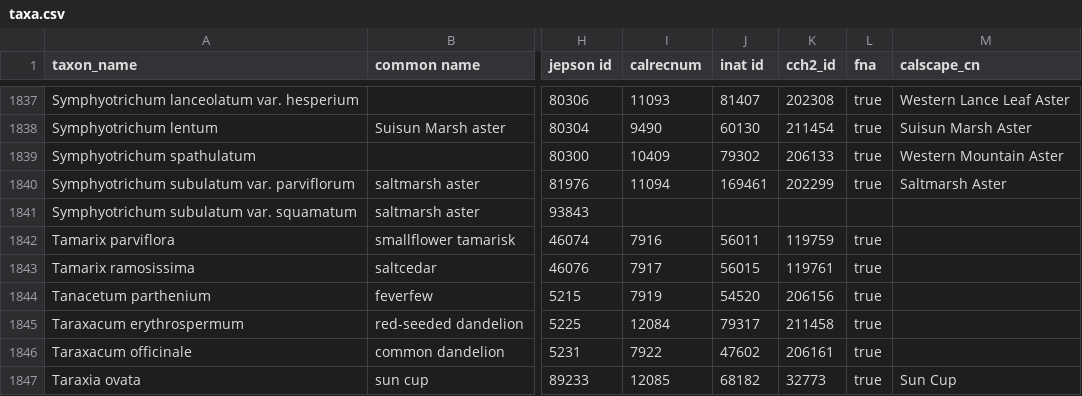
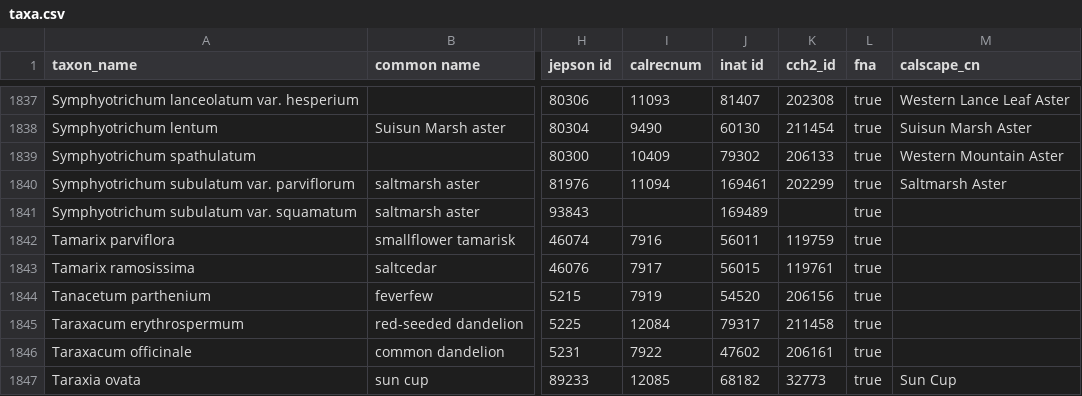
Before and after one commit to ca-plants/ca-plant-list, a CSV file: data/taxa.csv, drawn as a sheet; only a part is shown, gaps mark what is left out; the diff names each change by its address in the sheet, - before the commit and + after, or states it on an @@ line.

```diff
--- a/data/taxa.csv
+++ b/data/taxa.csv
-J1841 (inat id): (empty)
+J1841 (inat id): 169489
-L1841 (fna): (empty)
+L1841 (fna): true
```
Also changed, not shown: data/synonyms.csv.
